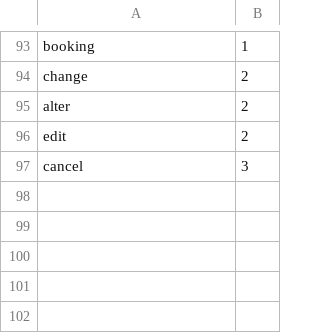
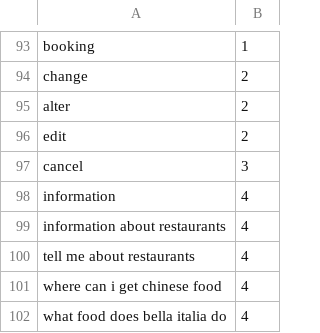
Before and after one commit to whelancas/Restaurant-Booking-Chatbot, a CSV file: discoverability.csv, drawn as a sheet; only a part is shown, gaps mark what is left out; the diff names each change by its address in the sheet, - before the commit and + after, or states it on an @@ line.

Commit message:
restaurant info system complete

```diff
--- a/discoverability.csv
+++ b/discoverability.csv
+row 98: information | 4
+row 99: information about restaurants | 4
+row 100: tell me about restaurants | 4
+row 101: where can i get chinese food | 4
+row 102: what food does bella italia do | 4
```
Also changed, not shown: restaurants.csv, 4 other files.
